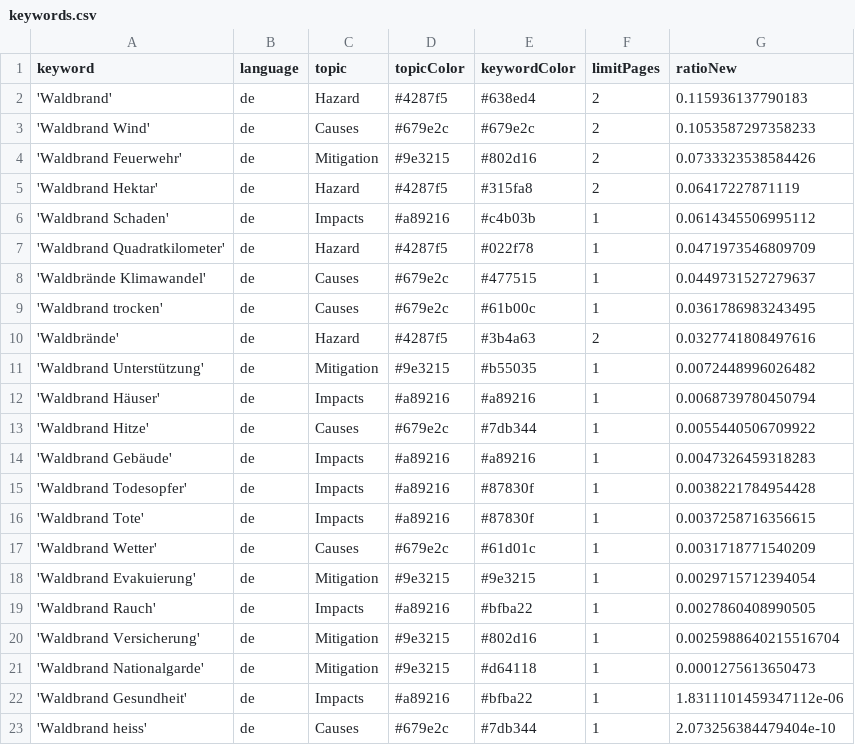
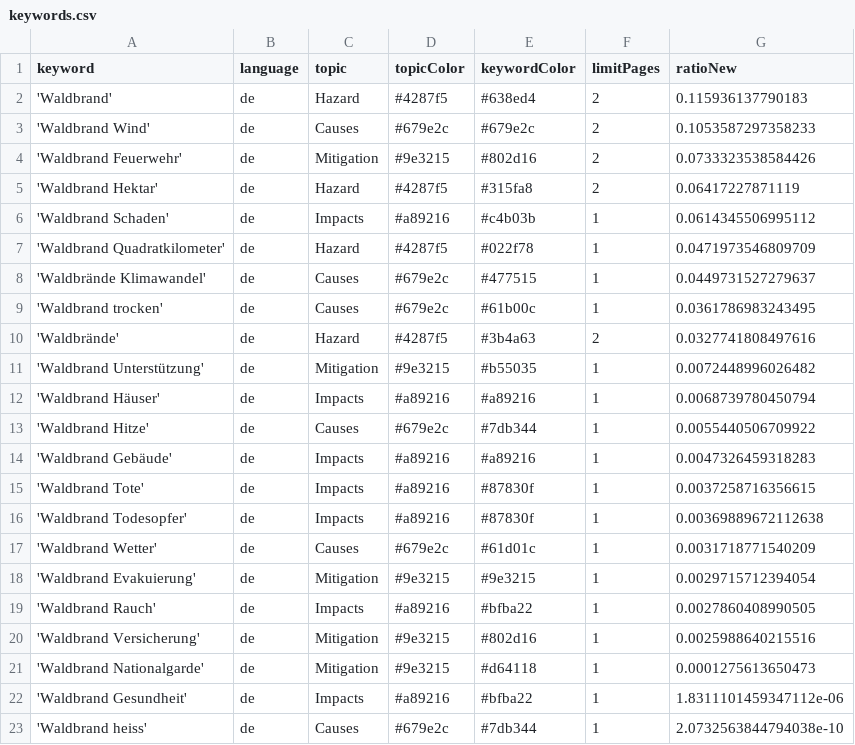
Before and after one commit to a-p312-news/winterIsComing, a CSV file: keywords.csv, drawn as a sheet.

Commit message:
Commit from GitHub Actions (harvest:0.0)

```diff
--- a/keywords.csv
+++ b/keywords.csv
@@ -14,4 +14,4 @@ keyword,language,topic,topicColor,keywordColor,limitPages,ratioNew
 'Waldbrand Gebäude',de,Impacts,#a89216,#a89216,1,0.0047326459318283
-'Waldbrand Todesopfer',de,Impacts,#a89216,#87830f,1,0.0038221784954428
 'Waldbrand Tote',de,Impacts,#a89216,#87830f,1,0.0037258716356615
+'Waldbrand Todesopfer',de,Impacts,#a89216,#87830f,1,0.00369889672112638
 'Waldbrand Wetter',de,Causes,#679e2c,#61d01c,1,0.0031718771540209
@@ -19,5 +19,5 @@ keyword,language,topic,topicColor,keywordColor,limitPages,ratioNew
 'Waldbrand Rauch',de,Impacts,#a89216,#bfba22,1,0.0027860408990505
-'Waldbrand Versicherung',de,Mitigation,#9e3215,#802d16,1,0.0025988640215516704
+'Waldbrand Versicherung',de,Mitigation,#9e3215,#802d16,1,0.0025988640215516
 'Waldbrand Nationalgarde',de,Mitigation,#9e3215,#d64118,1,0.0001275613650473
 'Waldbrand Gesundheit',de,Impacts,#a89216,#bfba22,1,1.8311101459347112e-06
-'Waldbrand heiss',de,Causes,#679e2c,#7db344,1,2.073256384479404e-10
+'Waldbrand heiss',de,Causes,#679e2c,#7db344,1,2.0732563844794038e-10
```
